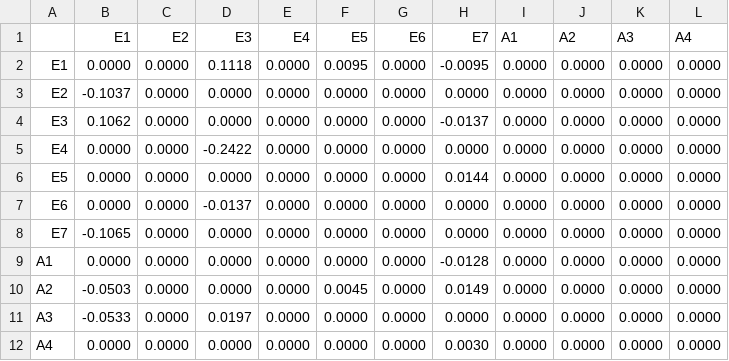
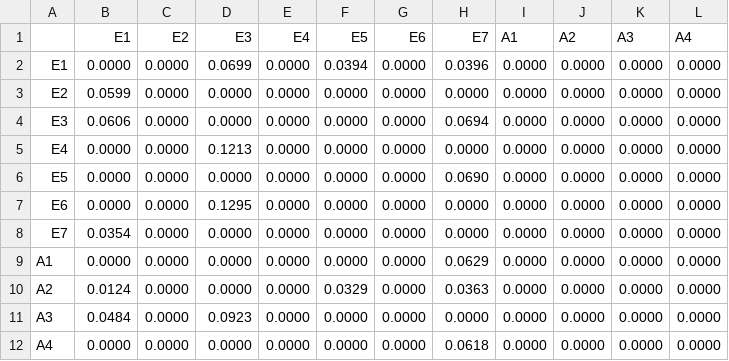
Before and after one commit to Celiusky-13/epidemias-qlearning-fcm, a CSV file: 3_fcm_integracion/datos/fcm_W_datos_inferir.csv, drawn as a sheet.

```diff
--- a/3_fcm_integracion/datos/fcm_W_datos_inferir.csv
+++ b/3_fcm_integracion/datos/fcm_W_datos_inferir.csv
@@ -1,12 +1,12 @@
 ,E1,E2,E3,E4,E5,E6,E7,A1,A2,A3,A4
-E1,0.0000,0.0000,0.1118,0.0000,0.0095,0.0000,-0.0095,0.0000,0.0000,0.0000,0.0000
-E2,-0.1037,0.0000,0.0000,0.0000,0.0000,0.0000,0.0000,0.0000,0.0000,0.0000,0.0000
-E3,0.1062,0.0000,0.0000,0.0000,0.0000,0.0000,-0.0137,0.0000,0.0000,0.0000,0.0000
-E4,0.0000,0.0000,-0.2422,0.0000,0.0000,0.0000,0.0000,0.0000,0.0000,0.0000,0.0000
-E5,0.0000,0.0000,0.0000,0.0000,0.0000,0.0000,0.0144,0.0000,0.0000,0.0000,0.0000
-E6,0.0000,0.0000,-0.0137,0.0000,0.0000,0.0000,0.0000,0.0000,0.0000,0.0000,0.0000
-E7,-0.1065,0.0000,0.0000,0.0000,0.0000,0.0000,0.0000,0.0000,0.0000,0.0000,0.0000
-A1,0.0000,0.0000,0.0000,0.0000,0.0000,0.0000,-0.0128,0.0000,0.0000,0.0000,0.0000
-A2,-0.0503,0.0000,0.0000,0.0000,0.0045,0.0000,0.0149,0.0000,0.0000,0.0000,0.0000
-A3,-0.0533,0.0000,0.0197,0.0000,0.0000,0.0000,0.0000,0.0000,0.0000,0.0000,0.0000
-A4,0.0000,0.0000,0.0000,0.0000,0.0000,0.0000,0.0030,0.0000,0.0000,0.0000,0.0000
+E1,0.0000,0.0000,0.0699,0.0000,0.0394,0.0000,0.0396,0.0000,0.0000,0.0000,0.0000
+E2,0.0599,0.0000,0.0000,0.0000,0.0000,0.0000,0.0000,0.0000,0.0000,0.0000,0.0000
+E3,0.0606,0.0000,0.0000,0.0000,0.0000,0.0000,0.0694,0.0000,0.0000,0.0000,0.0000
+E4,0.0000,0.0000,0.1213,0.0000,0.0000,0.0000,0.0000,0.0000,0.0000,0.0000,0.0000
+E5,0.0000,0.0000,0.0000,0.0000,0.0000,0.0000,0.0690,0.0000,0.0000,0.0000,0.0000
+E6,0.0000,0.0000,0.1295,0.0000,0.0000,0.0000,0.0000,0.0000,0.0000,0.0000,0.0000
+E7,0.0354,0.0000,0.0000,0.0000,0.0000,0.0000,0.0000,0.0000,0.0000,0.0000,0.0000
+A1,0.0000,0.0000,0.0000,0.0000,0.0000,0.0000,0.0629,0.0000,0.0000,0.0000,0.0000
+A2,0.0124,0.0000,0.0000,0.0000,0.0329,0.0000,0.0363,0.0000,0.0000,0.0000,0.0000
+A3,0.0484,0.0000,0.0923,0.0000,0.0000,0.0000,0.0000,0.0000,0.0000,0.0000,0.0000
+A4,0.0000,0.0000,0.0000,0.0000,0.0000,0.0000,0.0618,0.0000,0.0000,0.0000,0.0000
```
Also changed, not shown: 3_fcm_integracion/datos/fcm_W_datos_predecir.csv, 3_fcm_integracion/resultados/barrido_validacion.csv, 40 other files.
